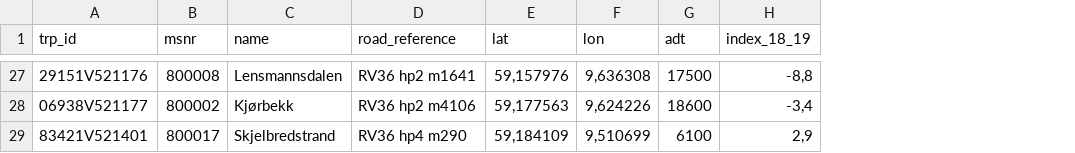
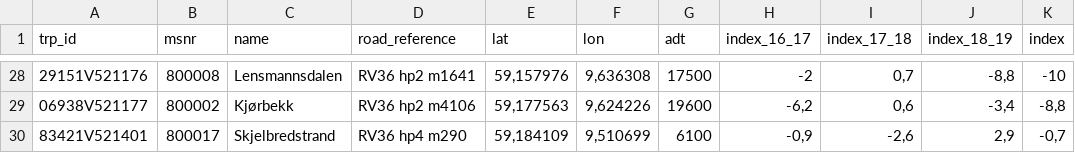
Before and after one commit to snohan/byindeks, a CSV file: data_indexpoints_tidy/indekspunkt_grenland_2017.csv, drawn as a sheet; only a part is shown, gaps mark what is left out; addresses are those after the commit; the diff covers the shown part only; the diff names each change by its address in the sheet, - before the commit and + after, or states it on an @@ line.

Commit message:
Compound index and ci calculated.

```diff
--- a/data_indexpoints_tidy/indekspunkt_grenland_2017.csv
+++ b/data_indexpoints_tidy/indekspunkt_grenland_2017.csv
+column H (index_16_17), rows 28-30: -2 | -6,2 | -0,9
+column I (index_17_18), rows 28-30: 0,7 | 0,6 | -2,6
+column K (index), rows 28-30: -10 | -8,8 | -0,7
-G29 (adt): 18600
+G29 (adt): 19600
```
Also changed, not shown: 1 added row and 21 edited cells elsewhere in this file, 3 other files.
